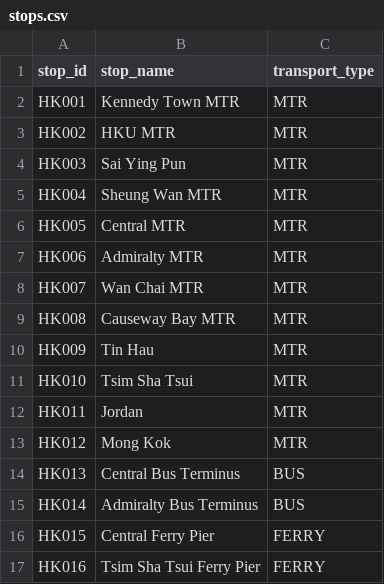
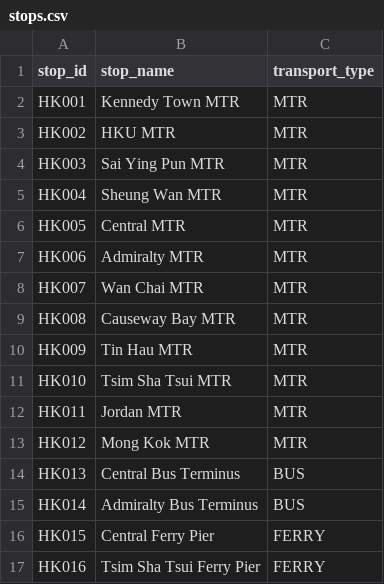
Before and after one commit to ctc-janice/COMP1110_G03, a CSV file: Team_2/sample_data/stops.csv, drawn as a sheet.

Commit message:
edit-stops-names for better consistency

```diff
--- a/Team_2/sample_data/stops.csv
+++ b/Team_2/sample_data/stops.csv
@@ -3,3 +3,3 @@ HK001,Kennedy Town MTR,MTR
 HK002,HKU MTR,MTR
-HK003,Sai Ying Pun,MTR
+HK003,Sai Ying Pun MTR,MTR
 HK004,Sheung Wan MTR,MTR
@@ -9,6 +9,6 @@ HK007,Wan Chai MTR,MTR
 HK008,Causeway Bay MTR,MTR
-HK009,Tin Hau,MTR
-HK010,Tsim Sha Tsui,MTR
-HK011,Jordan, MTR
-HK012,Mong Kok,MTR
+HK009,Tin Hau MTR,MTR
+HK010,Tsim Sha Tsui MTR,MTR
+HK011,Jordan MTR, MTR
+HK012,Mong Kok MTR,MTR
 HK013,Central Bus Terminus,BUS
```
